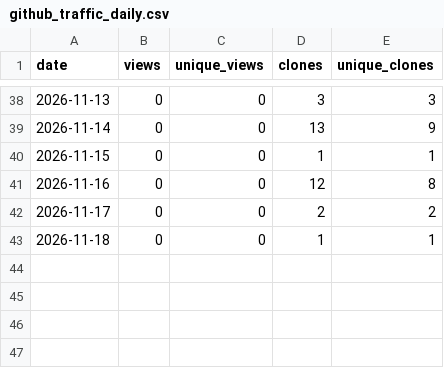
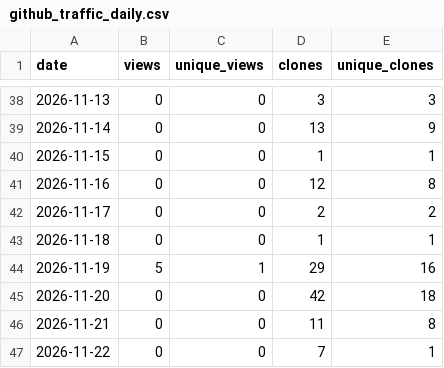
Before and after one commit to akshaysharma1088/pipemend, a CSV file: metrics/github_traffic_daily.csv, drawn as a sheet; only a part is shown, gaps mark what is left out; the diff names each change by its address in the sheet, - before the commit and + after, or states it on an @@ line.

```diff
--- a/metrics/github_traffic_daily.csv
+++ b/metrics/github_traffic_daily.csv
+row 44: 2026-11-19 | 5 | 1 | 29 | 16
+row 45: 2026-11-20 | 0 | 0 | 42 | 18
+row 46: 2026-11-21 | 0 | 0 | 11 | 8
+row 47: 2026-11-22 | 0 | 0 | 7 | 1
```
Also changed, not shown: metrics/snapshots.csv, 1 other file.
